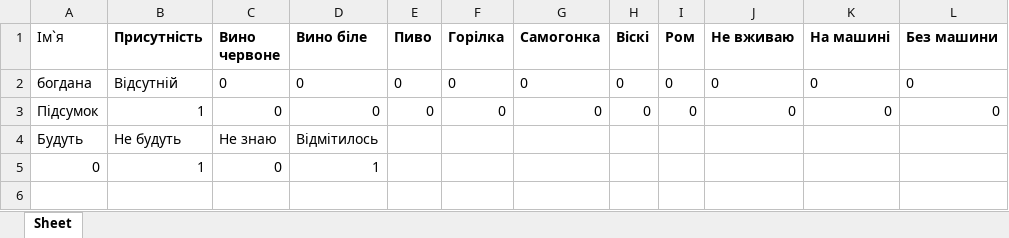
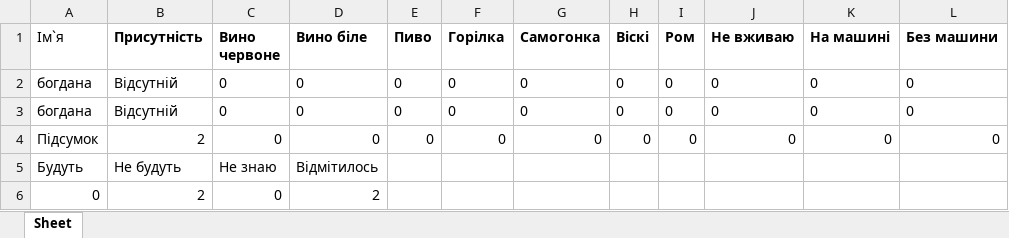
Before and after one commit to Bohdanaa/webwedding, an Excel workbook: calculator_data.xlsx, sheet Sheet, drawn as a sheet; values as stored, in another font and other column widths than the file's, no borders; addresses are those after the commit; the diff names each change by its address in the sheet, - before the commit and + after, or states it on an @@ line.

```diff
--- a/calculator_data.xlsx (sheet Sheet)
+++ b/calculator_data.xlsx (sheet Sheet)
+row 3: богдана | Відсутній | 0 | 0 | 0 | 0 | 0 | 0 | 0 | 0 | 0 | 0
-B4 (Присутність): 1
+B4 (Присутність): 2
-B6 (Присутність): 1
+B6 (Присутність): 2
-D6 (Вино біле): 1
+D6 (Вино біле): 2
```
Also changed, not shown: data.xlsx, sorted_data.xlsx, 3 other files.
